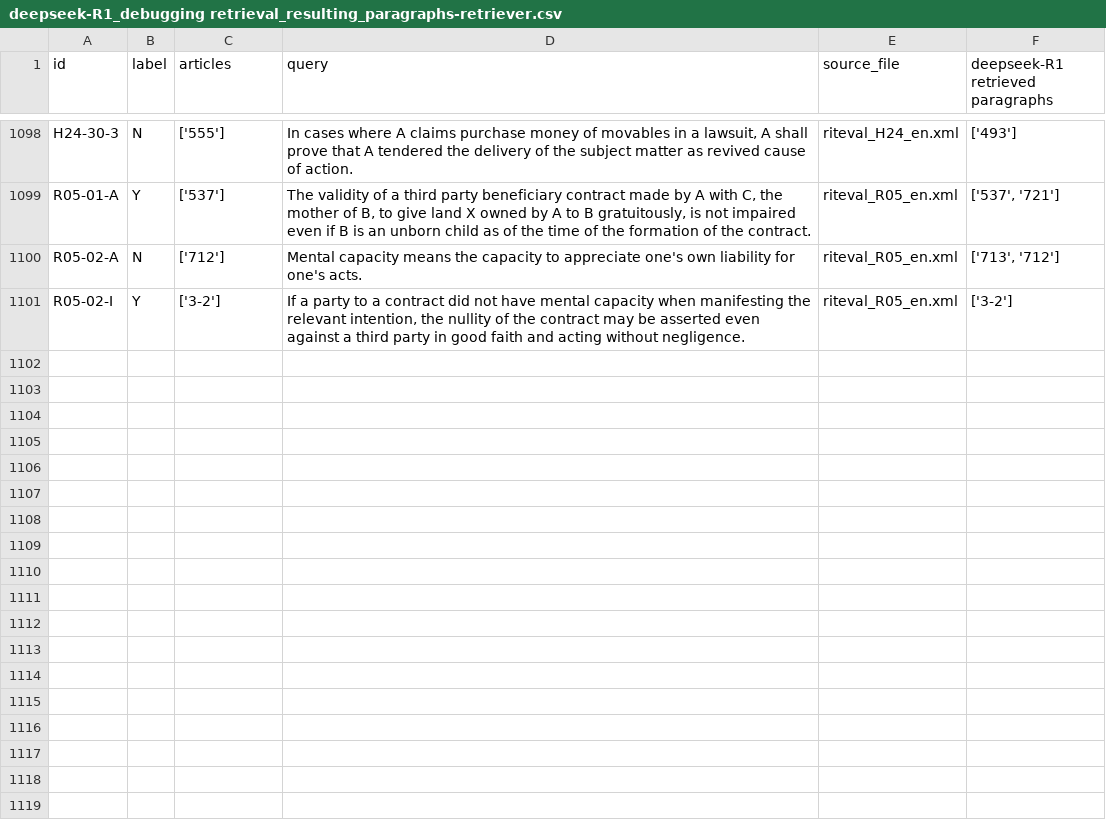
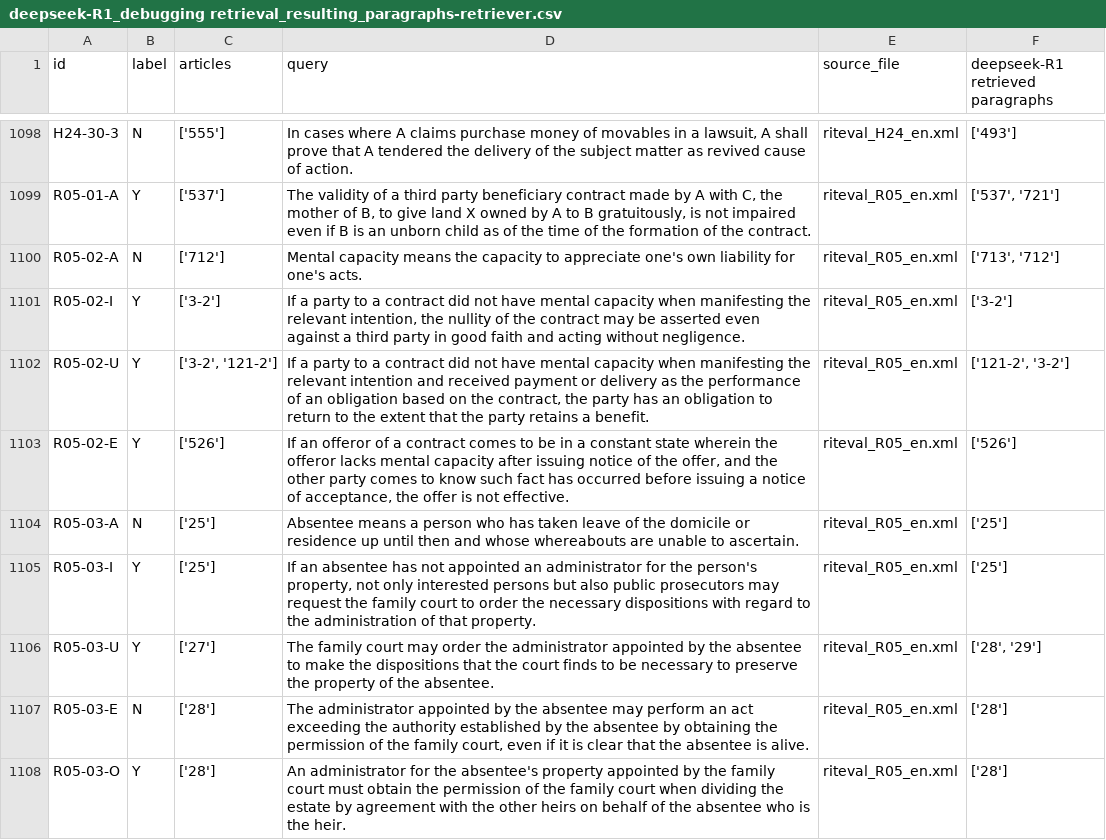
Before and after one commit to Marc8350/baresults, a CSV file: deepseek-R1_debugging retrieval_resulting_paragraphs-retriever.csv, drawn as a sheet; only a part is shown, gaps mark what is left out.

Commit message:
Update Excel files Tue 11 Mar 2025 10:42:42 AM CET

```diff
--- a/deepseek-R1_debugging retrieval_resulting_paragraphs-retriever.csv
+++ b/deepseek-R1_debugging retrieval_resulting_paragraphs-retriever.csv
@@ -1189 +1189,8 @@ R05-02-A,N,['712'],Mental capacity means the capacity to appreciate one's own li
 R05-02-I,Y,['3-2'],"If a party to a contract did not have mental capacity when manifesting the relevant intention, the nullity of the contract may be asserted even against a third party in good faith and acting without negligence.",riteval_R05_en.xml,['3-2']
+R05-02-U,Y,"['3-2', '121-2']","If a party to a contract did not have mental capacity when manifesting the relevant intention and received payment or delivery as the performance of an obligation based on the contract, the party has an obligation to return to the extent that the party retains a benefit.",riteval_R05_en.xml,"['121-2', '3-2']"
+R05-02-E,Y,['526'],"If an offeror of a contract comes to be in a constant state wherein the offeror lacks mental capacity after issuing notice of the offer, and the other party comes to know such fact has occurred before issuing a notice of acceptance, the offer is not effective.",riteval_R05_en.xml,['526']
+R05-03-A,N,['25'],Absentee means a person who has taken leave of the domicile or residence up until then and whose whereabouts are unable to ascertain.,riteval_R05_en.xml,['25']
+R05-03-I,Y,['25'],"If an absentee has not appointed an administrator for the person's property, not only interested persons but also public prosecutors may request the family court to order the necessary dispositions with regard to the administration of that property.",riteval_R05_en.xml,['25']
+R05-03-U,Y,['27'],The family court may order the administrator appointed by the absentee to make the dispositions that the court finds to be necessary to preserve the property of the absentee.,riteval_R05_en.xml,"['28', '29']"
+R05-03-E,N,['28'],"The administrator appointed by the absentee may perform an act exceeding the authority established by the absentee by obtaining the permission of the family court, even if it is clear that the absentee is alive.",riteval_R05_en.xml,['28']
+R05-03-O,Y,['28'],An administrator for the absentee's property appointed by the family court must obtain the permission of the family court when dividing the estate by agreement with the other heirs on behalf of the absentee who is the heir.,riteval_R05_en.xml,['28']
```
